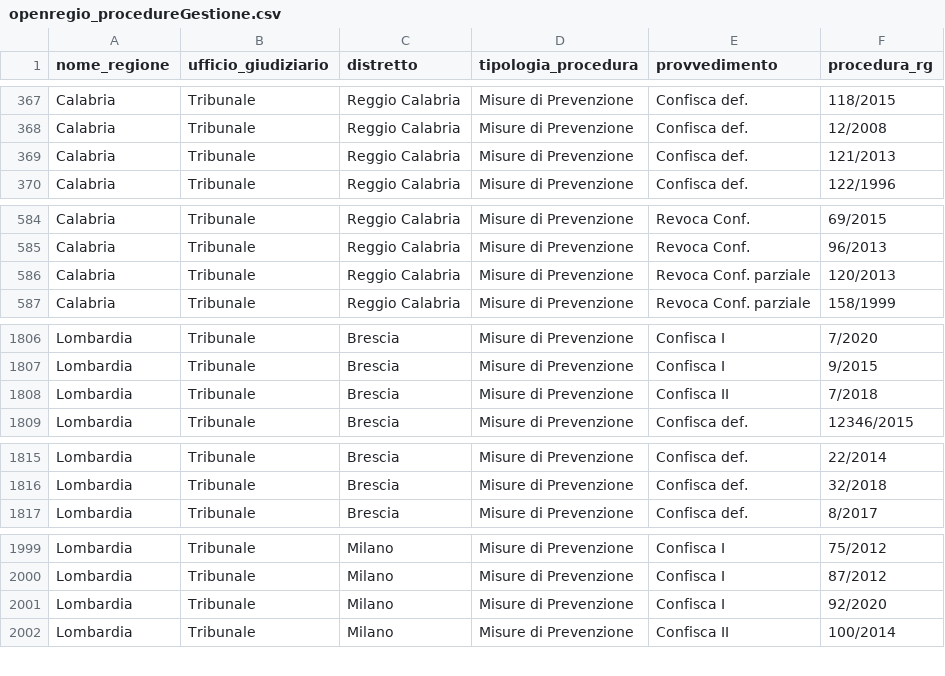
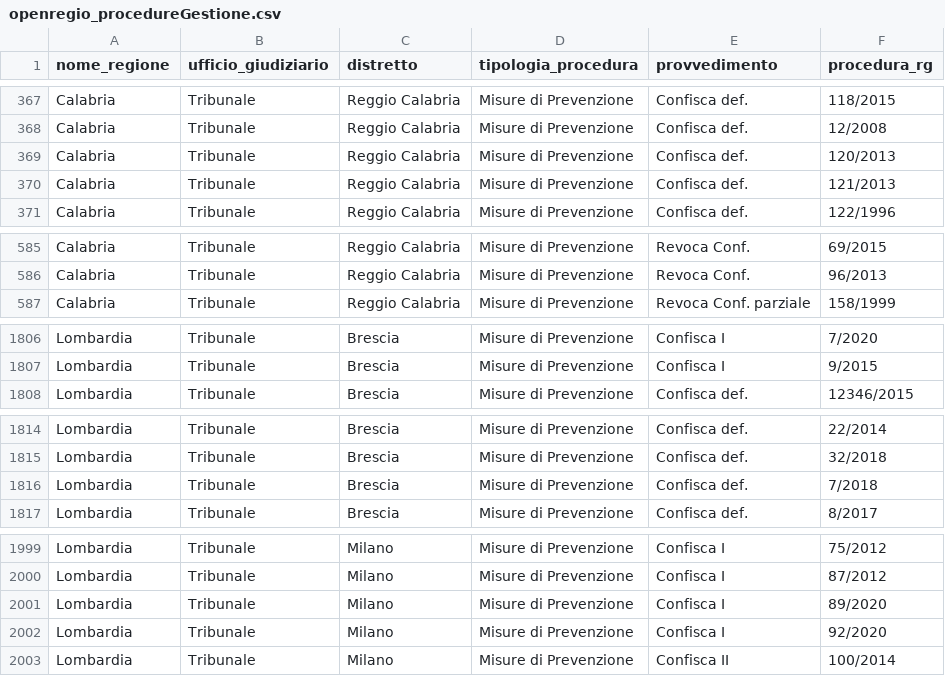
Before and after one commit to aborruso/firstaction, a CSV file: openregio_procedureGestione.csv, drawn as a sheet; only a part is shown, gaps mark what is left out; the diff covers the shown part only.

```diff
--- a/openregio_procedureGestione.csv
+++ b/openregio_procedureGestione.csv
@@ -368,2 +368,3 @@ Calabria,Tribunale,Reggio Calabria,Misure di Prevenzione,Confisca def.,118/2015
 Calabria,Tribunale,Reggio Calabria,Misure di Prevenzione,Confisca def.,12/2008
+Calabria,Tribunale,Reggio Calabria,Misure di Prevenzione,Confisca def.,120/2013
 Calabria,Tribunale,Reggio Calabria,Misure di Prevenzione,Confisca def.,121/2013
@@ -585,3 +586,2 @@ Calabria,Tribunale,Reggio Calabria,Misure di Prevenzione,Revoca Conf.,69/2015
 Calabria,Tribunale,Reggio Calabria,Misure di Prevenzione,Revoca Conf.,96/2013
-Calabria,Tribunale,Reggio Calabria,Misure di Prevenzione,Revoca Conf. parziale,120/2013
 Calabria,Tribunale,Reggio Calabria,Misure di Prevenzione,Revoca Conf. parziale,158/1999
@@ -1807,3 +1807,2 @@ Lombardia,Tribunale,Brescia,Misure di Prevenzione,Confisca I,7/2020
 Lombardia,Tribunale,Brescia,Misure di Prevenzione,Confisca I,9/2015
-Lombardia,Tribunale,Brescia,Misure di Prevenzione,Confisca II,7/2018
 Lombardia,Tribunale,Brescia,Misure di Prevenzione,Confisca def.,12346/2015
@@ -1816,2 +1815,3 @@ Lombardia,Tribunale,Brescia,Misure di Prevenzione,Confisca def.,22/2014
 Lombardia,Tribunale,Brescia,Misure di Prevenzione,Confisca def.,32/2018
+Lombardia,Tribunale,Brescia,Misure di Prevenzione,Confisca def.,7/2018
 Lombardia,Tribunale,Brescia,Misure di Prevenzione,Confisca def.,8/2017
@@ -2000,2 +2000,3 @@ Lombardia,Tribunale,Milano,Misure di Prevenzione,Confisca I,75/2012
 Lombardia,Tribunale,Milano,Misure di Prevenzione,Confisca I,87/2012
+Lombardia,Tribunale,Milano,Misure di Prevenzione,Confisca I,89/2020
 Lombardia,Tribunale,Milano,Misure di Prevenzione,Confisca I,92/2020
```
Also changed, not shown: 1 added row elsewhere in this file, openregio_aziendeGestione.csv, processing/log.csv, 3 other files.
